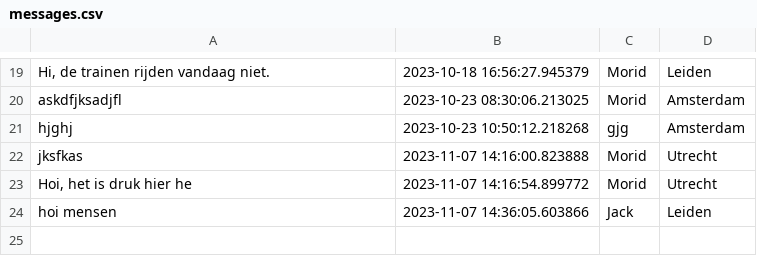
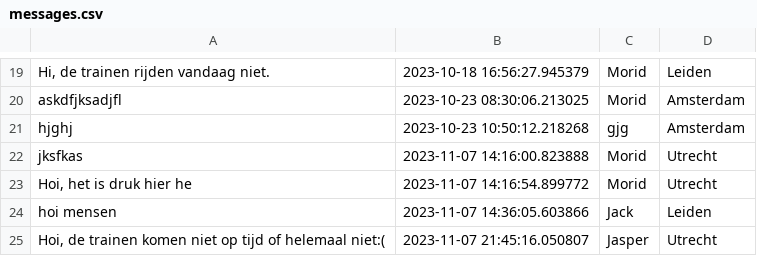
Before and after one commit to AMorid/AMorid, a CSV file: messages.csv, drawn as a sheet; only a part is shown, gaps mark what is left out; the diff names each change by its address in the sheet, - before the commit and + after, or states it on an @@ line.

```diff
--- a/messages.csv
+++ b/messages.csv
+row 25: Hoi, de trainen komen niet op tijd of helemaal niet:( | 2023-11-07 21:45:16.050807 | Jasper | Utrecht
```
Also changed, not shown: 3 other files.
